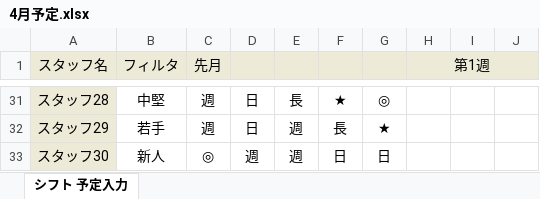
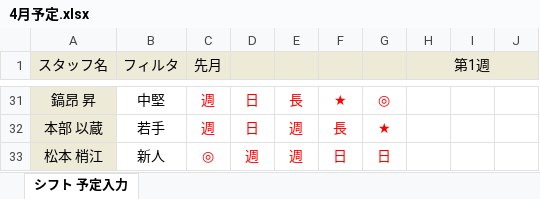
Before and after one commit to sugawara-system/Schedule_Nurse3_Gallery, an Excel workbook: Japanese/プロジェクトサンプル/変則2交代学習/source/4月予定.xlsx, sheet シフト 予定入力, drawn as a sheet; only a part is shown, gaps mark what is left out; values as stored, in another font and other column widths than the file's, no borders; the diff covers the shown part only; the diff names each change by its address in the sheet, - before the commit and + after, or states it on an @@ line.

```diff
--- a/Japanese/プロジェクトサンプル/変則2交代学習/source/4月予定.xlsx (sheet シフト 予定入力)
+++ b/Japanese/プロジェクトサンプル/変則2交代学習/source/4月予定.xlsx (sheet シフト 予定入力)
-A31 (スタッフ名): スタッフ28
+A31 (スタッフ名): 鎬昂 昇
-C31:G33 text colour: black
+C31:G33 text colour: #FF0000
-A32 (スタッフ名): スタッフ29
+A32 (スタッフ名): 本部 以蔵
-A33 (スタッフ名): スタッフ30
+A33 (スタッフ名): 松本 梢江
```
Also changed, not shown: 27 edited cells and cell formats elsewhere in this sheet, Japanese/プロジェクトサンプル/変則2交代学習/source/解.xlsx, 1 other file.
